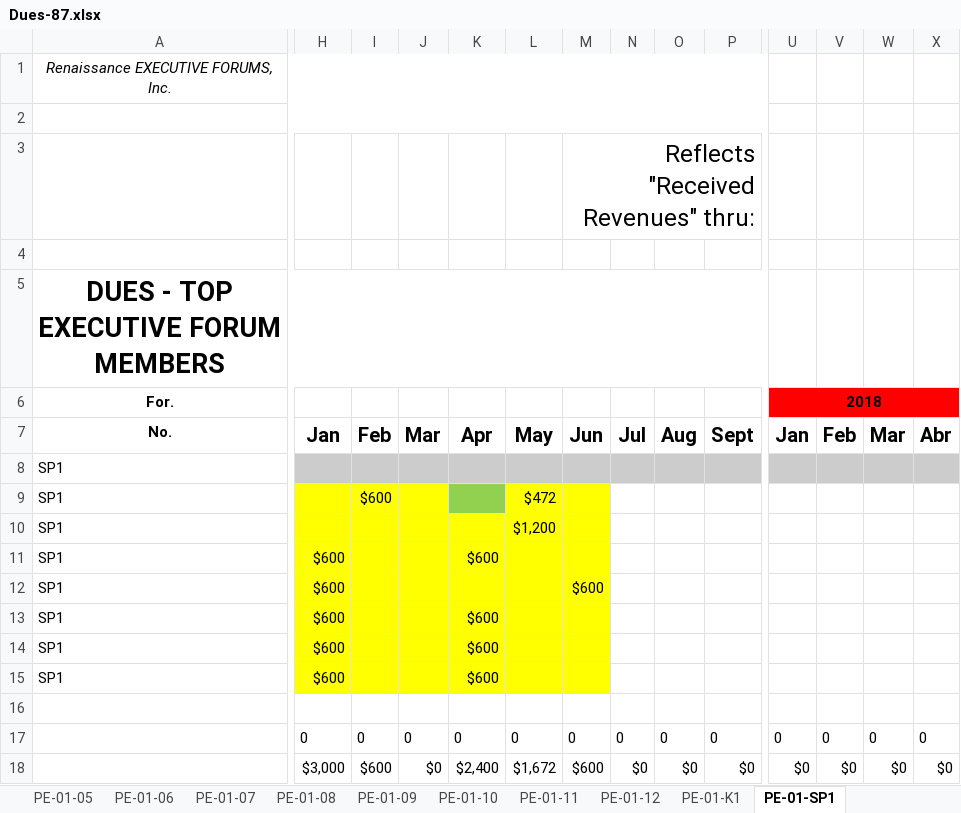
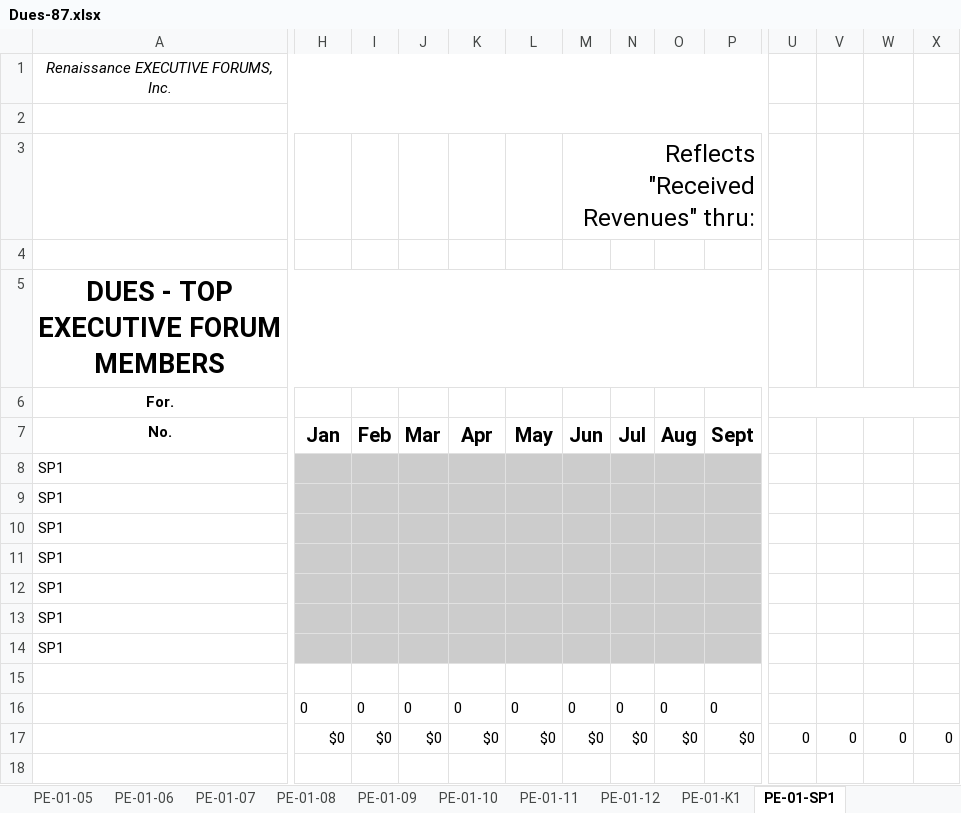
Before and after one commit to jandieg/efadmin, an Excel workbook: public_html/admin/reportesgenerados/Dues-87.xlsx, sheet PE-01-SP1, drawn as a sheet; only a part is shown, gaps mark what is left out; values as stored, in another font and other column widths than the file's, no borders; removed rows and columns are numbered as before the commit, all else as after; rows hold the shown columns only; the diff covers the shown part only; the diff names each change by its address in the sheet, - before the commit and + after, or states it on an @@ line.

```diff
--- a/public_html/admin/reportesgenerados/Dues-87.xlsx (sheet PE-01-SP1)
+++ b/public_html/admin/reportesgenerados/Dues-87.xlsx (sheet PE-01-SP1)
-U6: 2018
+U6: (empty)
-U6:X6 fill: #FF0000
+U6:X6 fill: none
-U7: Jan
+U7: (empty)
-V7: Feb
+V7: (empty)
-W7: Mar
+W7: (empty)
-X7: Abr
+X7: (empty)
-row 8: SP1
-H8:J8 fill: #FFFF00
+H8:J8 fill: #CCCCCC
-I8: $600
+I8: (empty)
-K8 fill: #92D050
+K8 fill: #CCCCCC
-L8: $472
+L8: (empty)
-L8:M8 fill: #FFFF00
+L8:M8 fill: #CCCCCC
-N8:P14 fill: none
+N8:P14 fill: #CCCCCC
-H9:M14 fill: #FFFF00
+H9:M14 fill: #CCCCCC
-L9: $1,200
+L9: (empty)
-H10:H14: $600
+H10:H14: (empty)
-K10: $600
+K10: (empty)
-M11: $600
+M11: (empty)
-K12:K14: $600
+K12:K14: (empty)
-U16: 0
+U16: (empty)
-V16: 0
+V16: (empty)
-W16: 0
+W16: (empty)
-X16: 0
+X16: (empty)
-row 18:  | $3,000 | $600 | $0 | $2,400 | $1,672 | $600 | $0 | $0 | $0 | $0 | $0 | $0 | $0
+row 17:  | $0 | $0 | $0 | $0 | $0 | $0 | $0 | $0 | $0 | 0 | 0 | 0 | 0
```
Also changed, not shown: cell formats elsewhere in this sheet, sheet PE-01-K1, sheet PE-01-06, sheet PE-01-08, sheet PE-01-07, sheet PE-01-05, sheet PE-01-04, 7 more sheets, formulas that keep their value, public_html/admin/reportesgenerados/EnrollmentFees-87.xlsx, public_html/admin/reportesgenerados/FullReport-87.xlsx, 7 other files.
